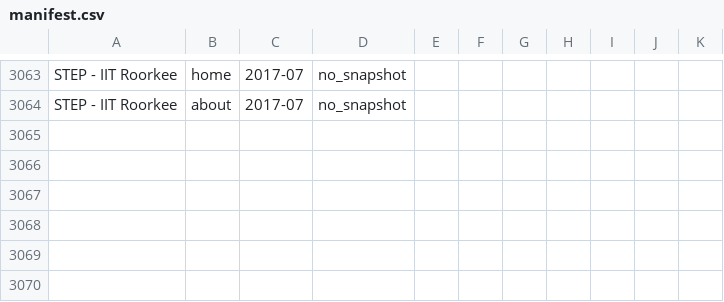
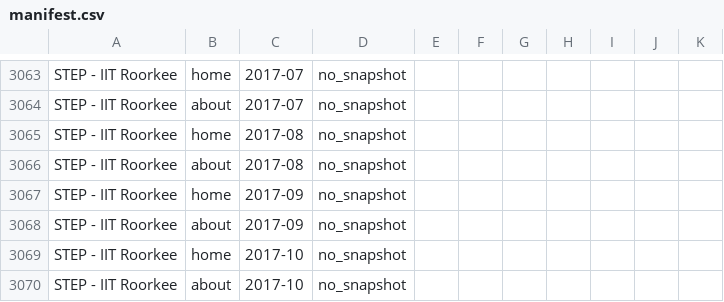
Before and after one commit to KushagraPant27/IIMB-Internship-Assignment, a CSV file: output/manifest.csv, drawn as a sheet; only a part is shown, gaps mark what is left out; the diff names each change by its address in the sheet, - before the commit and + after, or states it on an @@ line.

Commit message:
Add historical scraping results

```diff
--- a/output/manifest.csv
+++ b/output/manifest.csv
+row 3065: STEP - IIT Roorkee | home | 2017-08 | no_snapshot
+row 3066: STEP - IIT Roorkee | about | 2017-08 | no_snapshot
+row 3067: STEP - IIT Roorkee | home | 2017-09 | no_snapshot
+row 3068: STEP - IIT Roorkee | about | 2017-09 | no_snapshot
+row 3069: STEP - IIT Roorkee | home | 2017-10 | no_snapshot
+row 3070: STEP - IIT Roorkee | about | 2017-10 | no_snapshot
```
